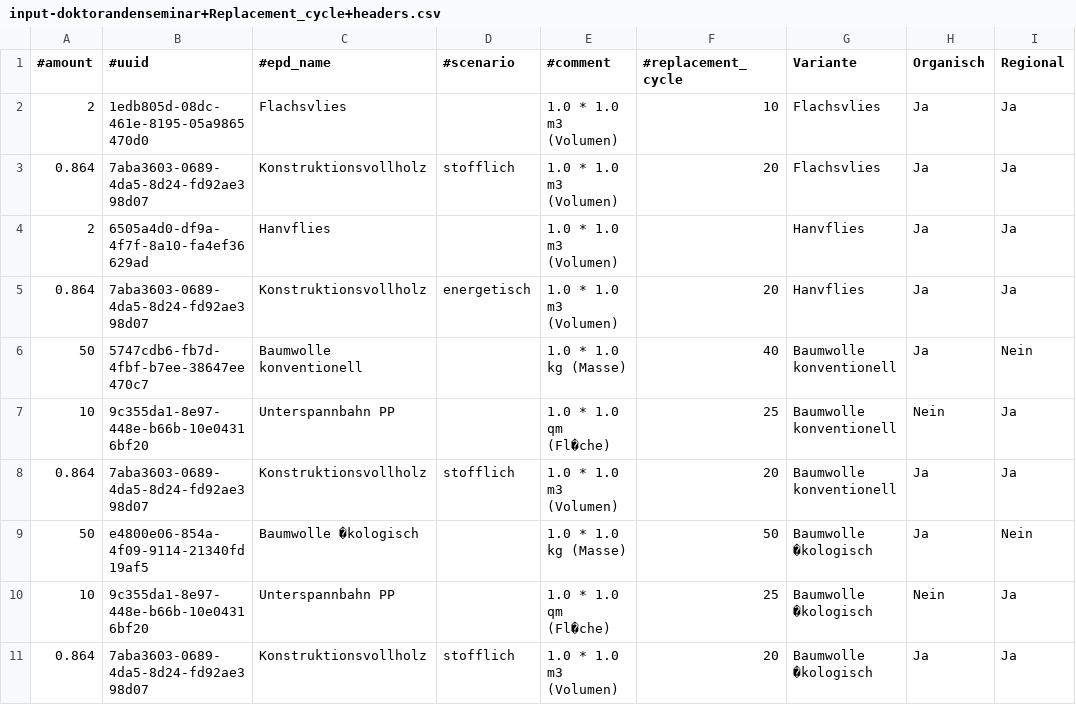
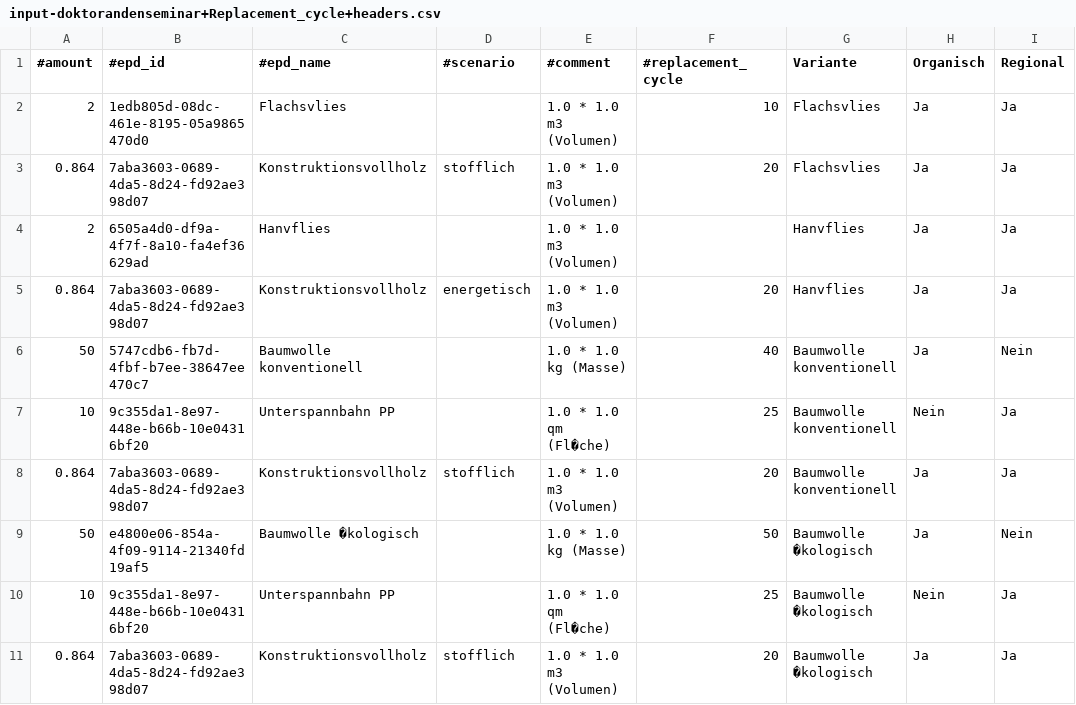
Before and after one commit to RWTH-E3D/pigeonpy, a CSV file: data/input/inputdata/input-doktorandenseminar+Replacement_cycle+headers.csv, drawn as a sheet.

```diff
--- a/data/input/inputdata/input-doktorandenseminar+Replacement_cycle+headers.csv
+++ b/data/input/inputdata/input-doktorandenseminar+Replacement_cycle+headers.csv
@@ -1,2 +1,2 @@
-#amount,#uuid,#epd_name,#scenario,#comment,#replacement_cycle,Variante,Organisch,Regional
+#amount,#epd_id,#epd_name,#scenario,#comment,#replacement_cycle,Variante,Organisch,Regional
 2,1edb805d-08dc-461e-8195-05a9865470d0,Flachsvlies ,,1.0 * 1.0 m3 (Volumen),10,Flachsvlies,Ja,Ja
```
Also changed, not shown: data/input/inputdata/Input_draft.CSV, data/input/inputdata/input-doktorandenseminar.CSV, 15 other files.
